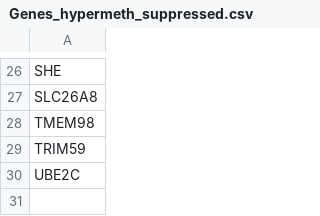
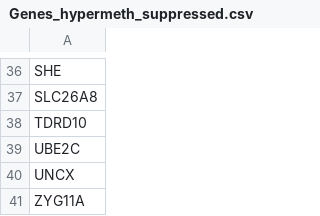
Before and after one commit to AlexisHucteau/Epigenomic_integration, a CSV file: Results/Tables report/Gene lists/Genes_hypermeth_suppressed.csv, drawn as a sheet; only a part is shown, gaps mark what is left out; the diff covers the shown part only.

```diff
--- a/Results/Tables report/Gene lists/Genes_hypermeth_suppressed.csv
+++ b/Results/Tables report/Gene lists/Genes_hypermeth_suppressed.csv
@@ -27,4 +37,5 @@
 "SLC26A8"
-"TMEM98"
-"TRIM59"
+"TDRD10"
 "UBE2C"
+"UNCX"
+"ZYG11A"
```
Also changed, not shown: 12 added rows, 2 removed rows and 11 edited cells elsewhere in this file, 9 other files.
